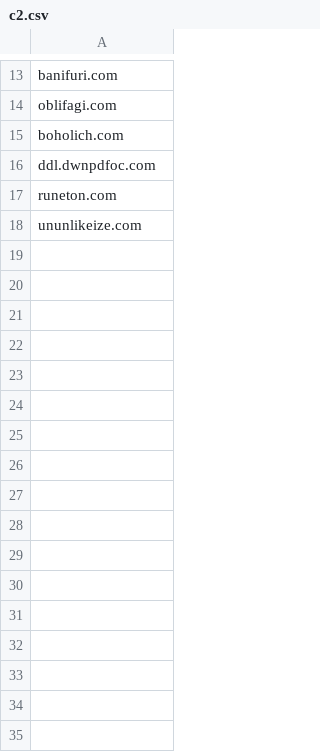
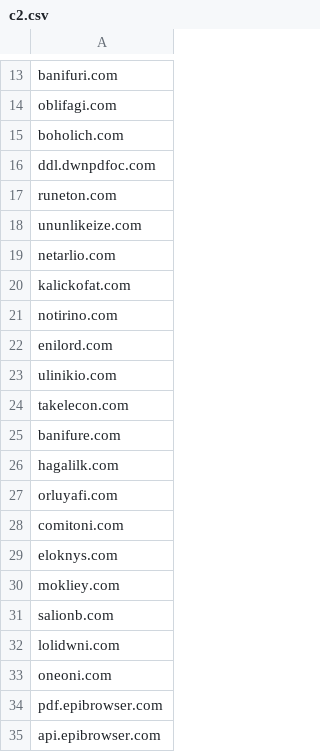
Before and after one commit to 0xAsYWx1Y2Np/AVANTechDay-2026-ThreatHunting, a CSV file: IOCs/csv/c2.csv, drawn as a sheet; only a part is shown, gaps mark what is left out; the diff names each change by its address in the sheet, - before the commit and + after, or states it on an @@ line.

```diff
--- a/IOCs/csv/c2.csv
+++ b/IOCs/csv/c2.csv
+row 19: netarlio.com
+row 20: kalickofat.com
+row 21: notirino.com
+row 22: enilord.com
+row 23: ulinikio.com
+row 24: takelecon.com
+row 25: banifure.com
+row 26: hagalilk.com
+row 27: orluyafi.com
+row 28: comitoni.com
+row 29: eloknys.com
+row 30: mokliey.com
+row 31: salionb.com
+row 32: lolidwni.com
+row 33: oneoni.com
+row 34: pdf.epibrowser.com
+row 35: api.epibrowser.com
```
Also changed, not shown: IOCs/csv/chrome-extensions.csv, IOCs/csv/code-signing.csv, 10 other files.
